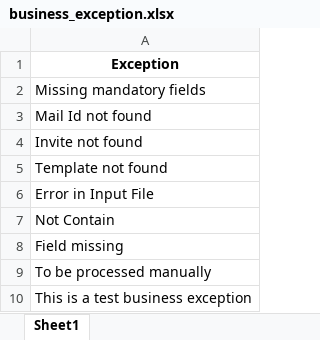
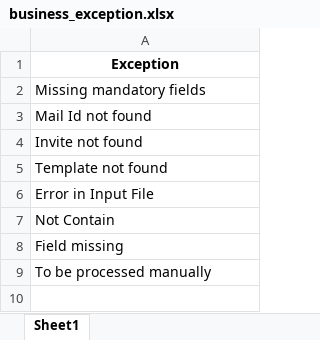
Before and after one commit to d2Anubis/hackpions-2-ey-gds-hackathon, an Excel workbook: data/business_exception.xlsx, sheet Sheet1, drawn as a sheet; values as stored, in another font and other column widths than the file's, no borders; the diff names each change by its address in the sheet, - before the commit and + after, or states it on an @@ line.

```diff
--- a/data/business_exception.xlsx (sheet Sheet1)
+++ b/data/business_exception.xlsx (sheet Sheet1)
-row 10: This is a test business exception
```
Also changed, not shown: data/exceptions.xlsx, data/system_exception.xlsx, 2 other files.
